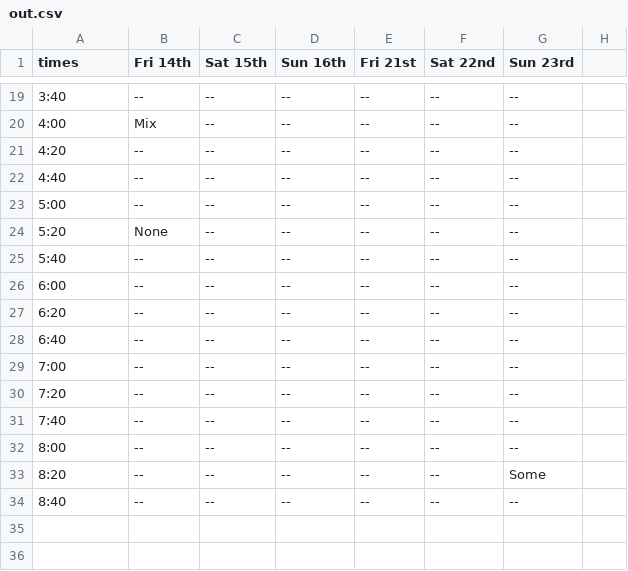
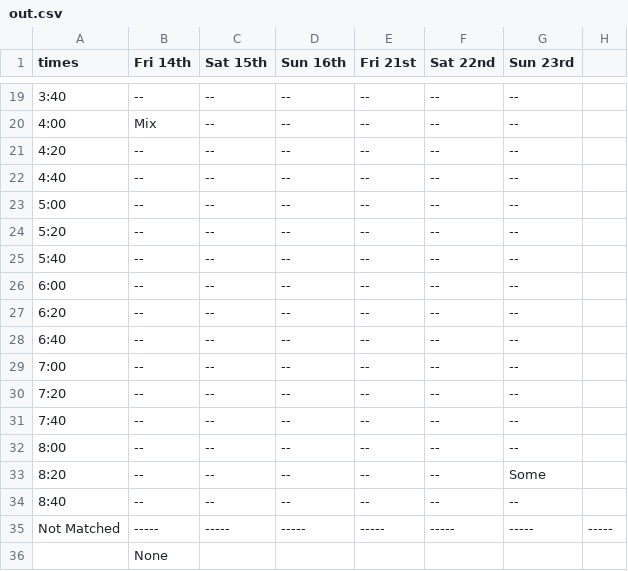
Before and after one commit to defjosiah/ScheduleInterviews, a CSV file: csv/out.csv, drawn as a sheet; only a part is shown, gaps mark what is left out.

Commit message:
added not matched individuals

```diff
--- a/csv/out.csv
+++ b/csv/out.csv
@@ -23,3 +23,3 @@ times,Fri  14th,Sat  15th,Sun  16th,Fri  21st,Sat  22nd,Sun  23rd
 5:00,--,--,--,--,--,--
-5:20,None,--,--,--,--,--
+5:20,--,--,--,--,--,--
 5:40,--,--,--,--,--,--
@@ -34 +34,3 @@ times,Fri  14th,Sat  15th,Sun  16th,Fri  21st,Sat  22nd,Sun  23rd
 8:40,--,--,--,--,--,--
+Not Matched,-----,-----,-----,-----,-----,-----,-----
+ ,None
```
Also changed, not shown: csv/test_schedule_1.csv, 1 other file.
